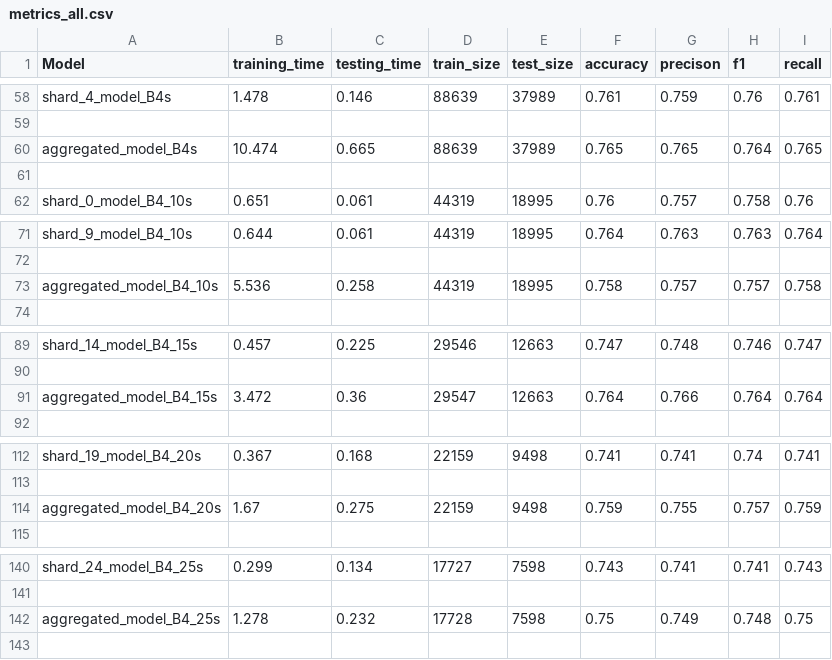
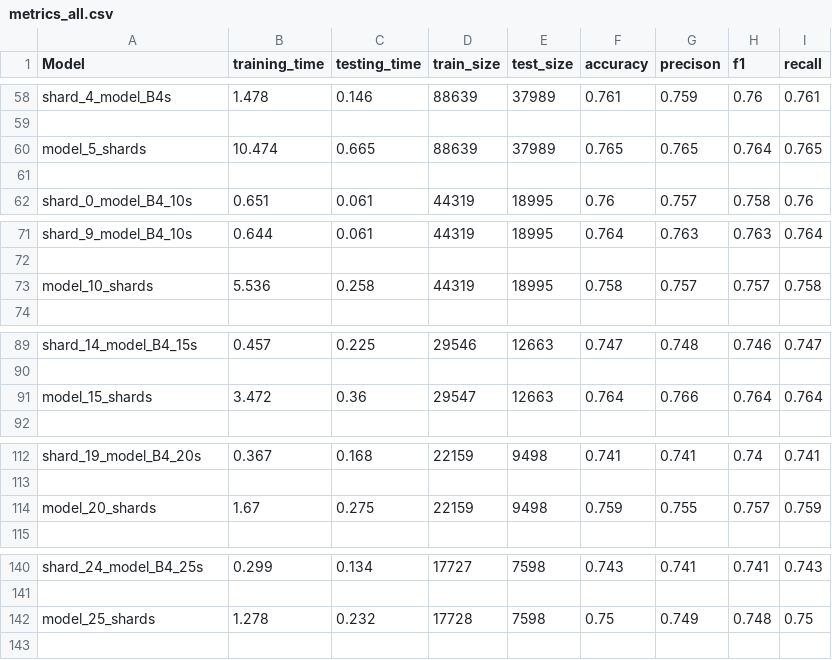
Before and after one commit to qnguyen2atb/MUL, a CSV file: sources/metrics_all.csv, drawn as a sheet; only a part is shown, gaps mark what is left out; the diff covers the shown part only.

```diff
--- a/sources/metrics_all.csv
+++ b/sources/metrics_all.csv
@@ -59,3 +59,3 @@ shard_4_model_B4s,1.478,0.146,88639,37989,0.761,0.759,0.76,0.761
 ,,,,,,,,
-aggregated_model_B4s,10.474,0.665,88639,37989,0.765,0.765,0.764,0.765
+model_5_shards,10.474,0.665,88639,37989,0.765,0.765,0.764,0.765
 ,,,,,,,,
@@ -72,3 +72,3 @@ shard_9_model_B4_10s,0.644,0.061,44319,18995,0.764,0.763,0.763,0.764
 ,,,,,,,,
-aggregated_model_B4_10s,5.536,0.258,44319,18995,0.758,0.757,0.757,0.758
+model_10_shards,5.536,0.258,44319,18995,0.758,0.757,0.757,0.758
 ,,,,,,,,
@@ -90,3 +90,3 @@ shard_14_model_B4_15s,0.457,0.225,29546,12663,0.747,0.748,0.746,0.747
 ,,,,,,,,
-aggregated_model_B4_15s,3.472,0.36,29547,12663,0.764,0.766,0.764,0.764
+model_15_shards,3.472,0.36,29547,12663,0.764,0.766,0.764,0.764
 ,,,,,,,,
@@ -113,3 +113,3 @@ shard_19_model_B4_20s,0.367,0.168,22159,9498,0.741,0.741,0.74,0.741
 ,,,,,,,,
-aggregated_model_B4_20s,1.67,0.275,22159,9498,0.759,0.755,0.757,0.759
+model_20_shards,1.67,0.275,22159,9498,0.759,0.755,0.757,0.759
 ,,,,,,,,
@@ -141,3 +141,3 @@ shard_24_model_B4_25s,0.299,0.134,17727,7598,0.743,0.741,0.741,0.743
 ,,,,,,,,
-aggregated_model_B4_25s,1.278,0.232,17728,7598,0.75,0.749,0.748,0.75
+model_25_shards,1.278,0.232,17728,7598,0.75,0.749,0.748,0.75
 ,,,,,,,,
```
Also changed, not shown: 8 edited cells elsewhere in this file, 4 other files.
